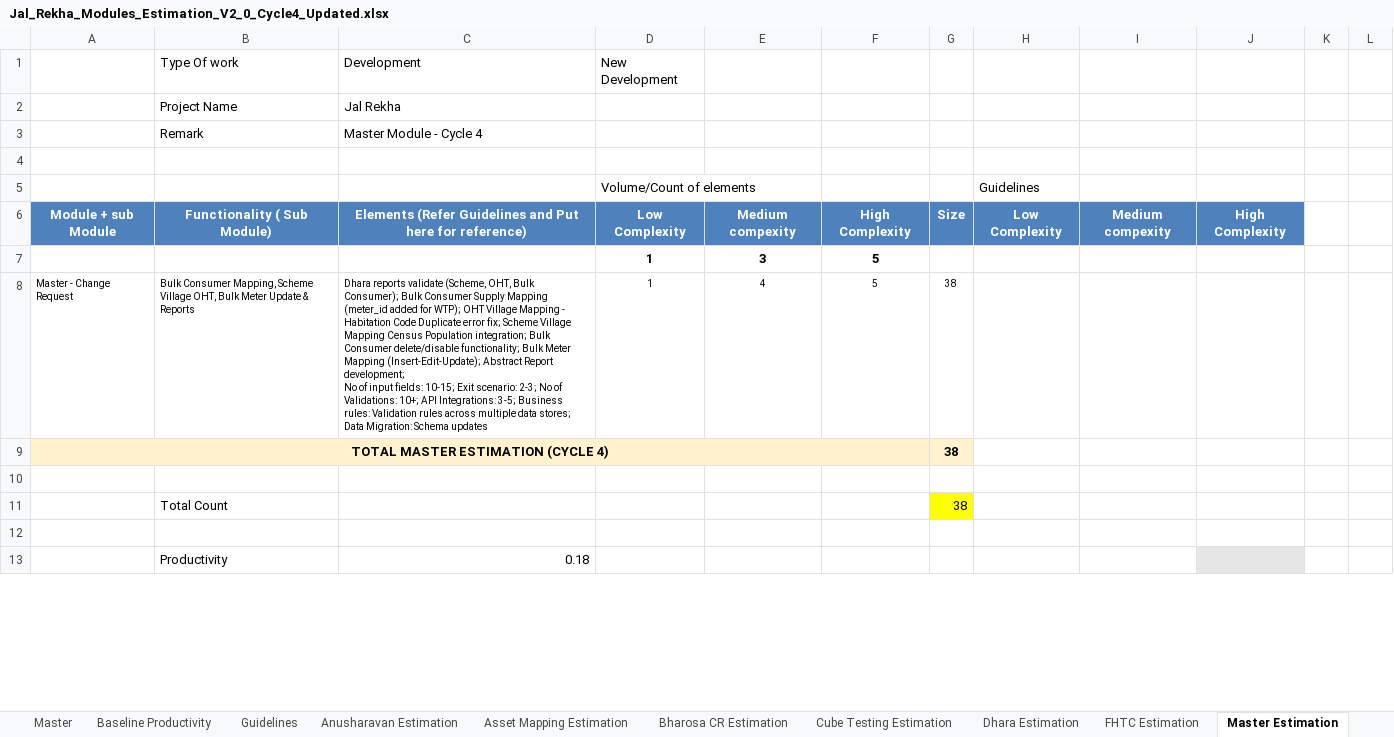
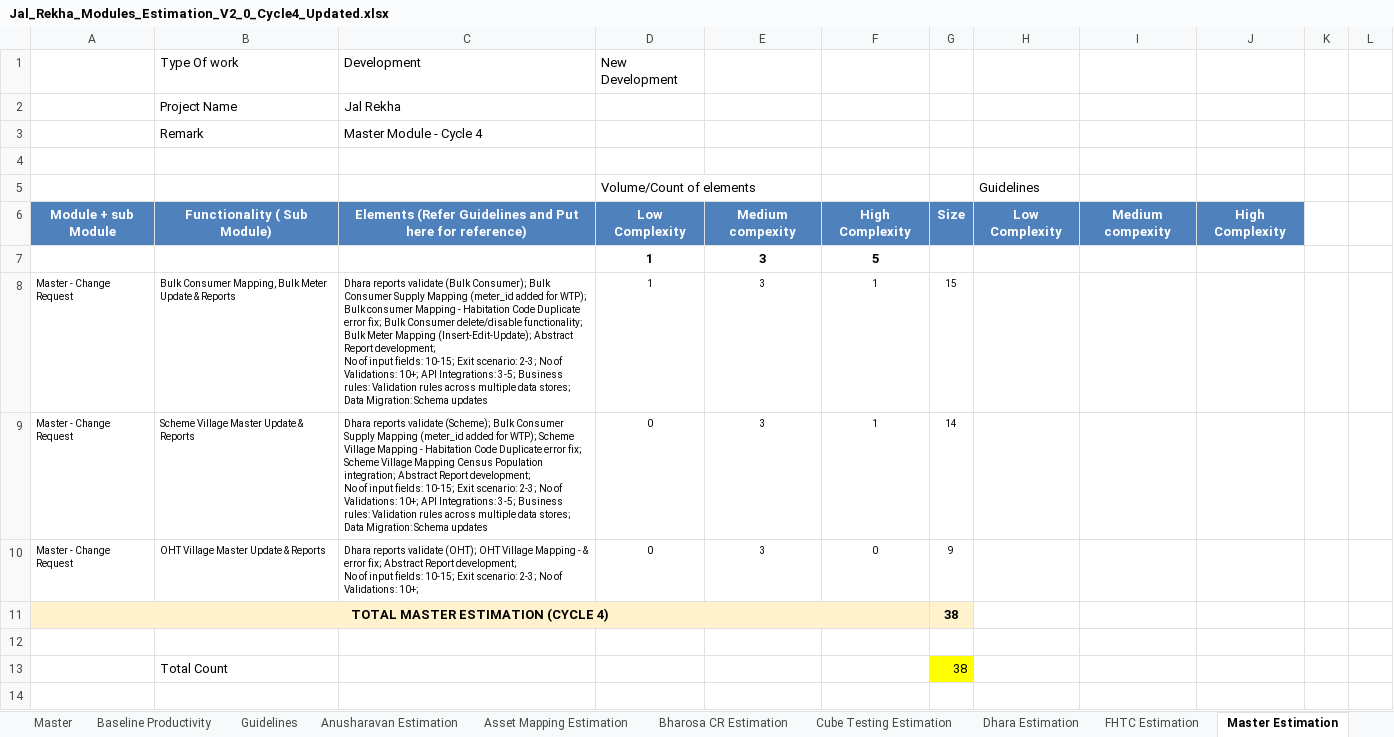
Before and after one commit to dheerajmotyani9/BusinessDataAnalysis_EngineeringRepo, an Excel workbook: Jal Rekha CMMIL5 Artefacts/new Cycle 4 Jan26 May26/Estimation/Jal_Rekha_Modules_Estimation_V2_0_Cycle4_Updated.xlsx, sheet Master Estimation, drawn as a sheet; only a part is shown; the shorter side is filled out with more unchanged rows; values as stored, in another font and other column widths than the file's, no borders; ↵ is a line break in a cell; the diff names each change by its address in the sheet, - before the commit and + after, or states it on an @@ line.

```diff
--- a/Jal Rekha CMMIL5 Artefacts/new Cycle 4 Jan26 May26/Estimation/Jal_Rekha_Modules_Estimation_V2_0_Cycle4_Updated.xlsx (sheet Master Estimation)
+++ b/Jal Rekha CMMIL5 Artefacts/new Cycle 4 Jan26 May26/Estimation/Jal_Rekha_Modules_Estimation_V2_0_Cycle4_Updated.xlsx (sheet Master Estimation)
-B8: …Consumer Mapping, Scheme Village OHT, Bulk Meter…
+B8: …Consumer Mapping, Bulk Meter…
-C8: …reports validate (Scheme, OHT, Bulk Consumer); Bulk Consumer Supply Mapping (meter_id added for WTP); OHT Village Mapping - Habitation Code Duplicate error fix; Scheme Village Mapping Census Population integration; Bulk Consumer…
+C8: …reports validate (Bulk Consumer); Bulk Consumer Supply Mapping (meter_id added for WTP); Bulk consumer Mapping - Habitation Code Duplicate error fix; Bulk Consumer…
-E8: 4
+E8: 3
-F8: 5
+F8: 1
-G8: 38
+G8: 15
+row 9: Master - Change Request | Scheme Village Master Update & Reports | Dhara reports validate (Scheme); Bulk Consumer Supply Mapping (meter_id added for WTP); Scheme Village Mapping - Habitation Code Duplicate error fix; Scheme Village Mapping Census Population integration; Abstract Report development; ↵ No of input fields: 10-15; Exit scenario: 2-3; No of Validations: 10+; API Integrations: 3-5; Business rules: Validation rules across multiple data stores; Data Migration: Schema updates | 0 | 3 | 1 | 14
+row 10: Master - Change Request | OHT Village Master Update & Reports | Dhara reports validate (OHT); OHT Village Mapping - & error fix; Abstract Report development; ↵ No of input fields: 10-15; Exit scenario: 2-3; No of Validations: 10+; | 0 | 3 | 0 | 9
```
Also changed, not shown: sheet FHTC Estimation, Jal Rekha CMMIL5 Artefacts/new Cycle 4 Jan26 May26/CR/Jal_Rekha_CR_Log_Cycle4_Jan_May_2026_V1_5.xlsx, 19 other files.
